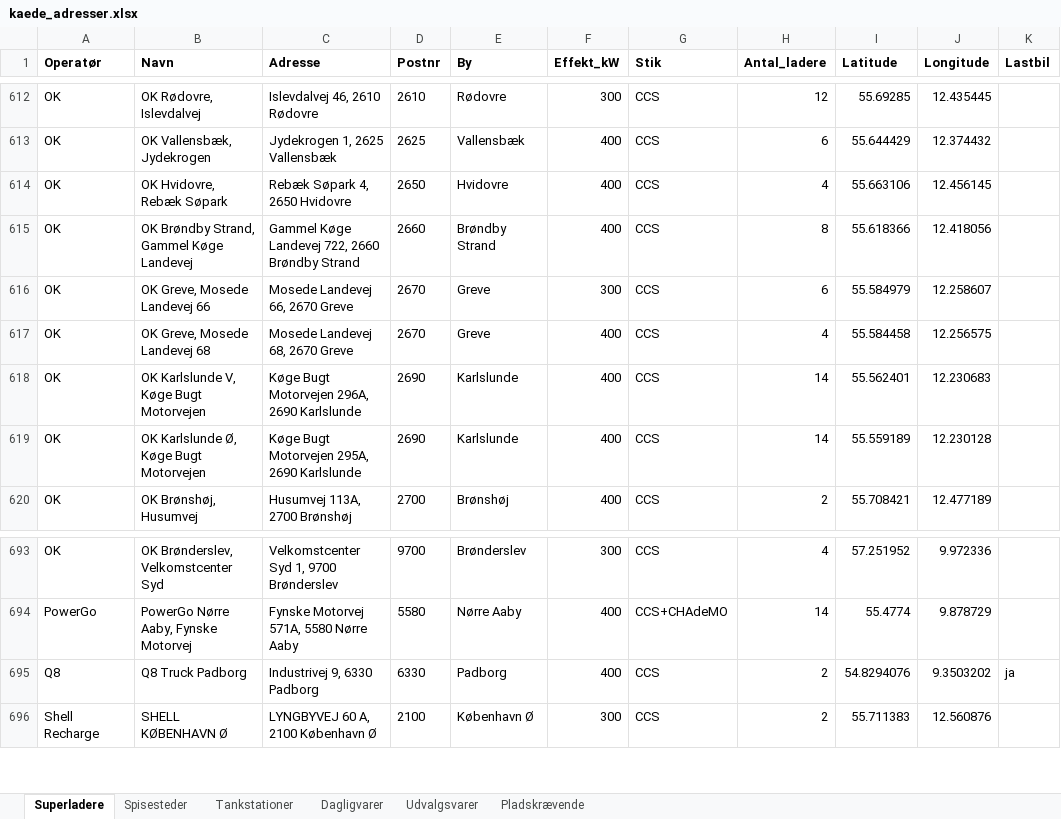
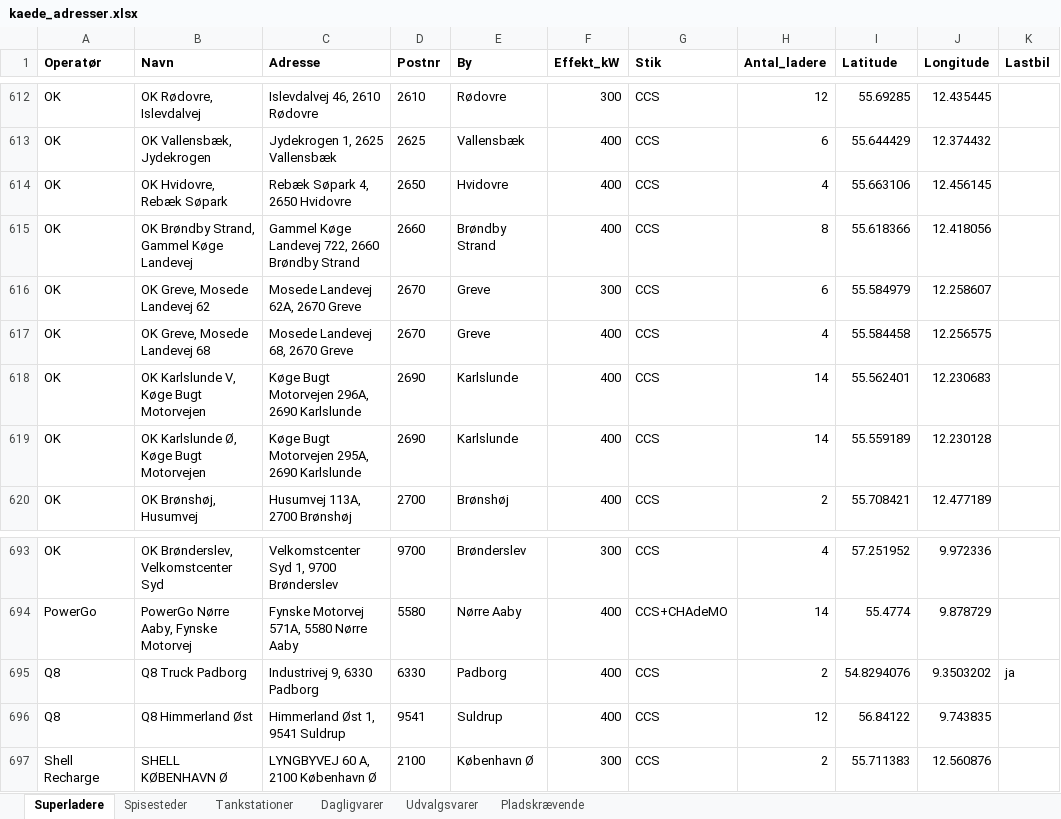
Before and after one commit to sfpkartago/retailkort, an Excel workbook: kaede_adresser.xlsx, sheet Superladere, drawn as a sheet; only a part is shown, gaps mark what is left out; values as stored, in another font and other column widths than the file's, no borders; the diff names each change by its address in the sheet, - before the commit and + after, or states it on an @@ line.

```diff
--- a/kaede_adresser.xlsx (sheet Superladere)
+++ b/kaede_adresser.xlsx (sheet Superladere)
-B616 (Navn): OK Greve, Mosede Landevej 66
+B616 (Navn): OK Greve, Mosede Landevej 62
-C616 (Adresse): Mosede Landevej 66, 2670 Greve
+C616 (Adresse): Mosede Landevej 62A, 2670 Greve
+row 696: Q8 | Q8 Himmerland Øst | Himmerland Øst 1, 9541 Suldrup | 9541 | Suldrup | 400 | CCS | 12 | 56.84122 | 9.743835
```
Also changed, not shown: 4 other files.
